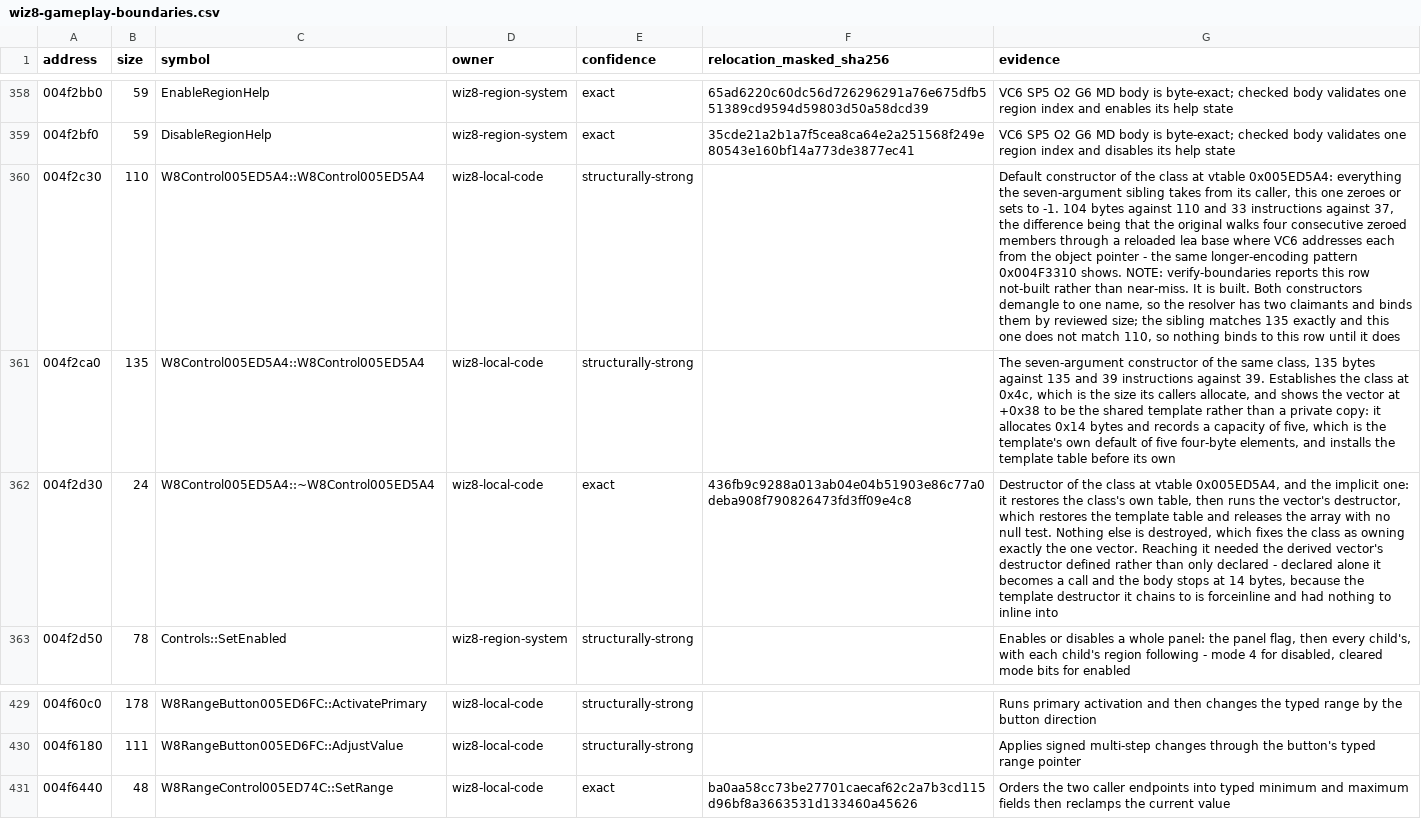
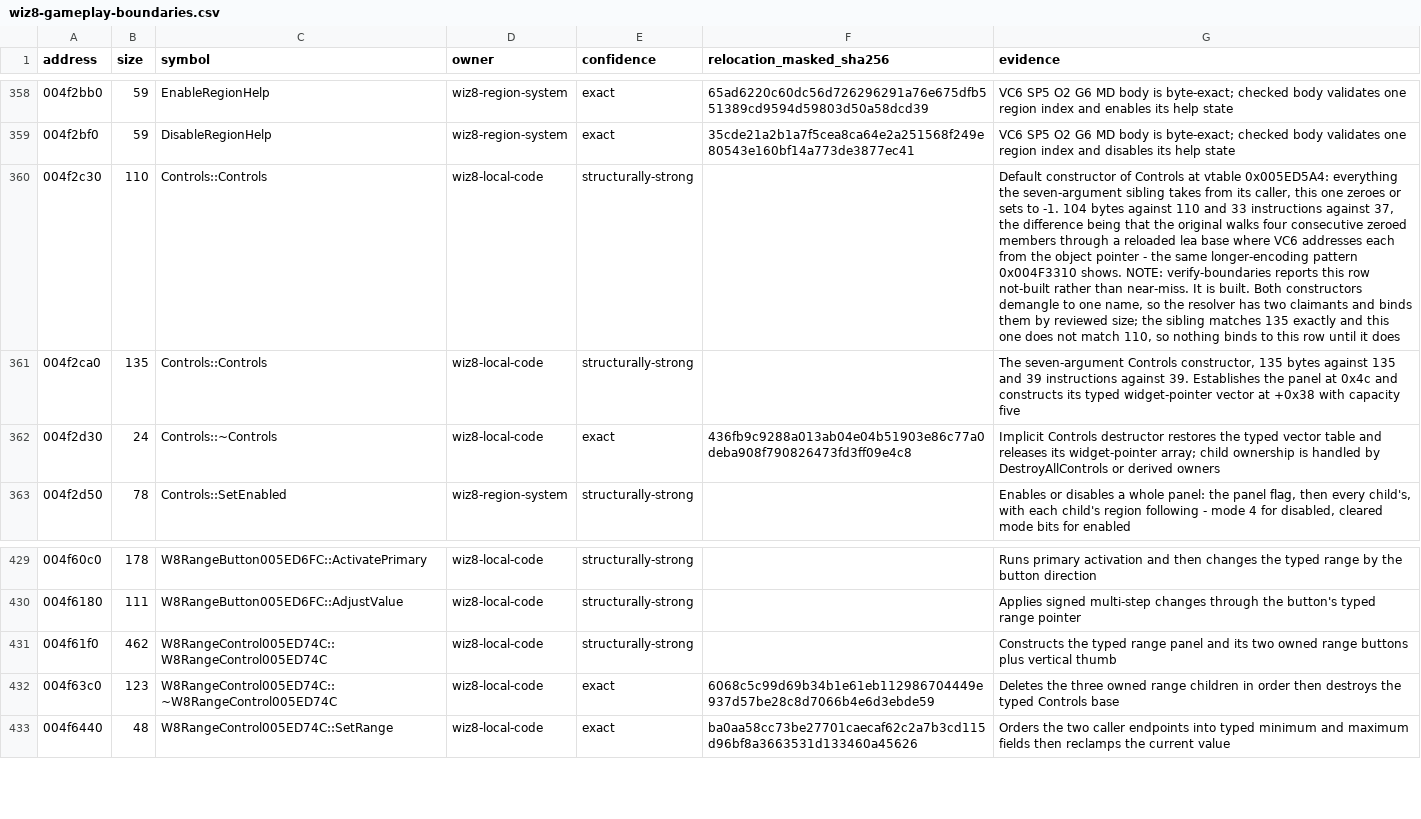
Before and after one commit to agluszak/wizardry-8-decomp, a CSV file: config/reccmp/wiz8-gameplay-boundaries.csv, drawn as a sheet; only a part is shown, gaps mark what is left out; the diff names each change by its address in the sheet, - before the commit and + after, or states it on an @@ line.

```diff
--- a/config/reccmp/wiz8-gameplay-boundaries.csv
+++ b/config/reccmp/wiz8-gameplay-boundaries.csv
-C360:C361 (symbol): W8Control005ED5A4::W8Control005ED5A4
+C360:C361 (symbol): Controls::Controls
-G360 (evidence): …constructor of the class at vtable…
+G360 (evidence): …constructor of Controls at vtable…
-G361 (evidence): The seven-argument constructor of the same class, 135 bytes against 135 and 39 instructions against 39. Establishes the class at 0x4c, which is the size its callers allocate, and shows the vector at +0x38 to be the shared template rather than a private copy: it allocates 0x14 bytes and records a capacity of five, which is the template's own default of five four-byte elements, and installs the template table before its own
+G361 (evidence): The seven-argument Controls constructor, 135 bytes against 135 and 39 instructions against 39. Establishes the panel at 0x4c and constructs its typed widget-pointer vector at +0x38 with capacity five
-C362 (symbol): W8Control005ED5A4::~W8Control005ED5A4
+C362 (symbol): Controls::~Controls
-G362 (evidence): Destructor of the class at vtable 0x005ED5A4, and the implicit one: it restores the class's own table, then runs the vector's destructor, which restores the template table and releases the array with no null test. Nothing else is destroyed, which fixes the class as owning exactly the one vector. Reaching it needed the derived vector's destructor defined rather than only declared - declared alone it becomes a call and the body stops at 14 bytes, because the template destructor it chains to is forceinline and had nothing to inline into
+G362 (evidence): Implicit Controls destructor restores the typed vector table and releases its widget-pointer array; child ownership is handled by DestroyAllControls or derived owners
+row 431: 004f61f0 | 462 | W8RangeControl005ED74C::W8RangeControl005ED74C | wiz8-local-code | structurally-strong |  | Constructs the typed range panel and its two owned range buttons plus vertical thumb
+row 432: 004f63c0 | 123 | W8RangeControl005ED74C::~W8RangeControl005ED74C | wiz8-local-code | exact | 6068c5c99d69b34b1e61eb112986704449e937d57be28c8d7066b4e6d3ebde59 | Deletes the three owned range children in order then destroys the typed Controls base
```
Also changed, not shown: evidence/reviewed/wiz8/classes.csv, evidence/reviewed/wiz8/fields.csv, 8 other files.
